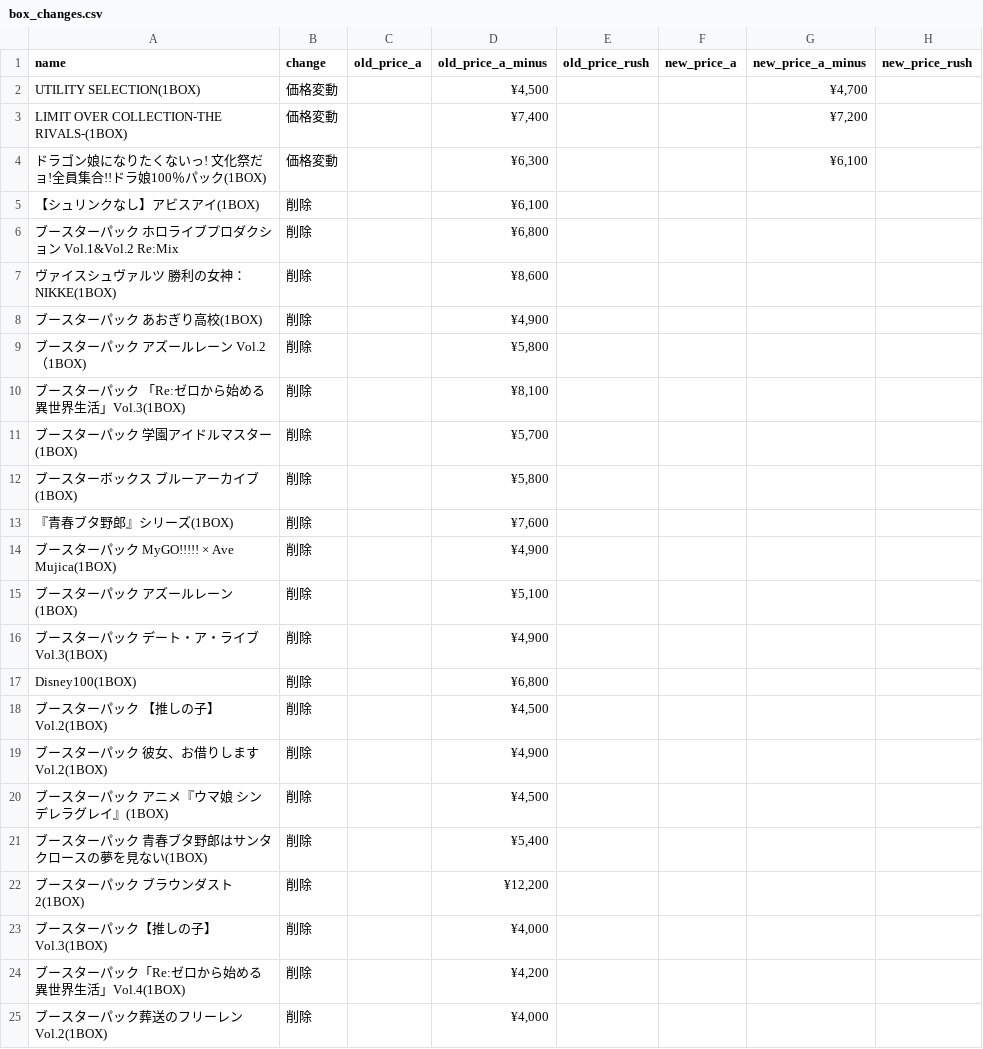
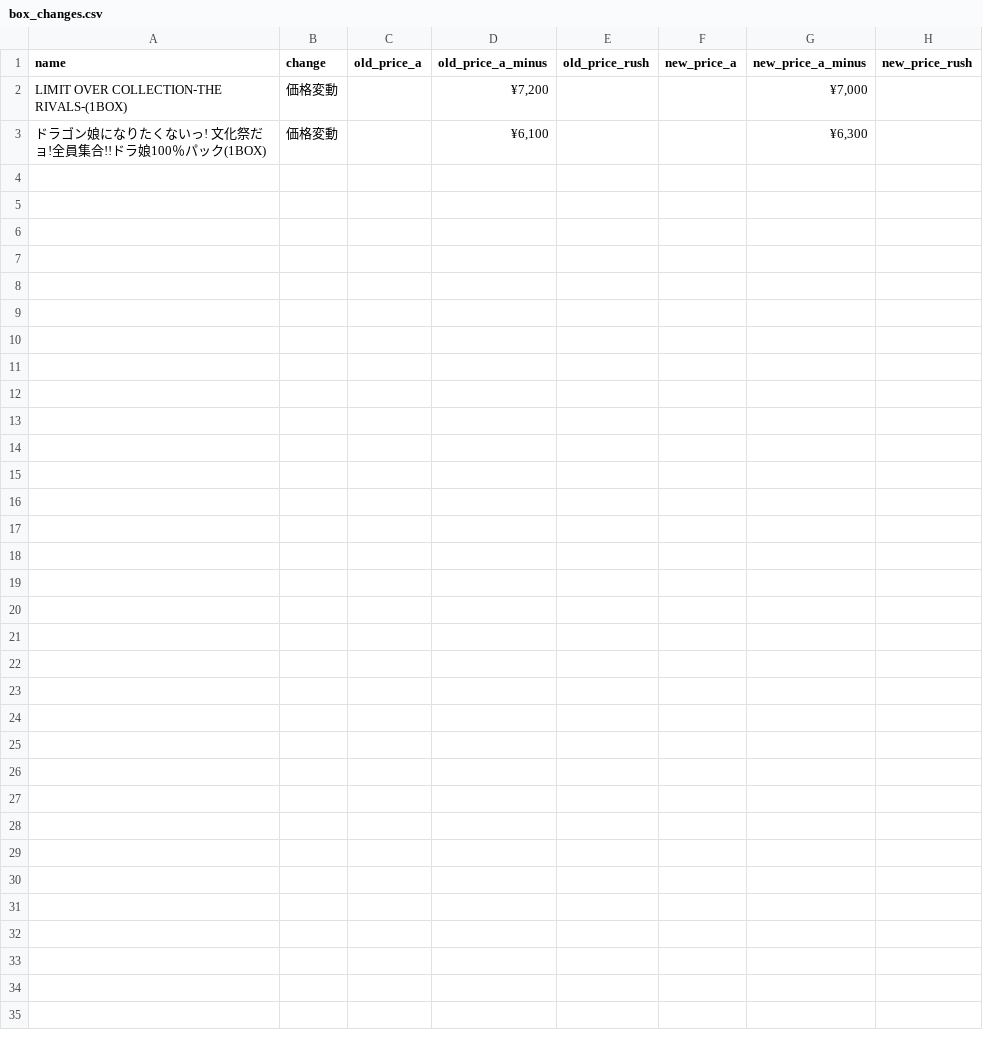
Before and after one commit to hegelgelda/tk-auto-program, a CSV file: data/box_changes.csv, drawn as a sheet.

```diff
--- a/data/box_changes.csv
+++ b/data/box_changes.csv
@@ -1,25 +1,3 @@
 name,change,old_price_a,old_price_a_minus,old_price_rush,new_price_a,new_price_a_minus,new_price_rush
-UTILITY SELECTION(1BOX),価格変動,,"¥4,500",,,"¥4,700",
-LIMIT OVER COLLECTION-THE RIVALS-(1BOX),価格変動,,"¥7,400",,,"¥7,200",
-ドラゴン娘になりたくないっ! 文化祭だョ!全員集合!!ドラ娘100％パック(1BOX),価格変動,,"¥6,300",,,"¥6,100",
-【シュリンクなし】アビスアイ(1BOX),削除,,"¥6,100",,,,
-ブースターパック ホロライブプロダクション Vol.1&Vol.2 Re:Mix,削除,,"¥6,800",,,,
-ヴァイスシュヴァルツ 勝利の女神：NIKKE(1BOX),削除,,"¥8,600",,,,
-ブースターパック あおぎり高校(1BOX),削除,,"¥4,900",,,,
-ブースターパック アズールレーン Vol.2（1BOX),削除,,"¥5,800",,,,
-ブースターパック 「Re:ゼロから始める異世界生活」Vol.3(1BOX),削除,,"¥8,100",,,,
-ブースターパック 学園アイドルマスター(1BOX),削除,,"¥5,700",,,,
-ブースターボックス ブルーアーカイブ(1BOX),削除,,"¥5,800",,,,
-『青春ブタ野郎』シリーズ(1BOX),削除,,"¥7,600",,,,
-ブースターパック MyGO!!!!! × Ave Mujica(1BOX),削除,,"¥4,900",,,,
-ブースターパック アズールレーン(1BOX),削除,,"¥5,100",,,,
-ブースターパック デート・ア・ライブ Vol.3(1BOX),削除,,"¥4,900",,,,
-Disney100(1BOX),削除,,"¥6,800",,,,
-ブースターパック 【推しの子】Vol.2(1BOX),削除,,"¥4,500",,,,
-ブースターパック 彼女、お借りします Vol.2(1BOX),削除,,"¥4,900",,,,
-ブースターパック アニメ『ウマ娘 シンデレラグレイ』(1BOX),削除,,"¥4,500",,,,
-ブースターパック 青春ブタ野郎はサンタクロースの夢を見ない(1BOX),削除,,"¥5,400",,,,
-ブースターパック ブラウンダスト2(1BOX),削除,,"¥12,200",,,,
-ブースターパック【推しの子】Vol.3(1BOX),削除,,"¥4,000",,,,
-ブースターパック「Re:ゼロから始める異世界生活」Vol.4(1BOX),削除,,"¥4,200",,,,
-ブースターパック葬送のフリーレンVol.2(1BOX),削除,,"¥4,000",,,,
+LIMIT OVER COLLECTION-THE RIVALS-(1BOX),価格変動,,"¥7,200",,,"¥7,000",
+ドラゴン娘になりたくないっ! 文化祭だョ!全員集合!!ドラ娘100％パック(1BOX),価格変動,,"¥6,100",,,"¥6,300",
```
Also changed, not shown: data/box.csv, 2 other files.
